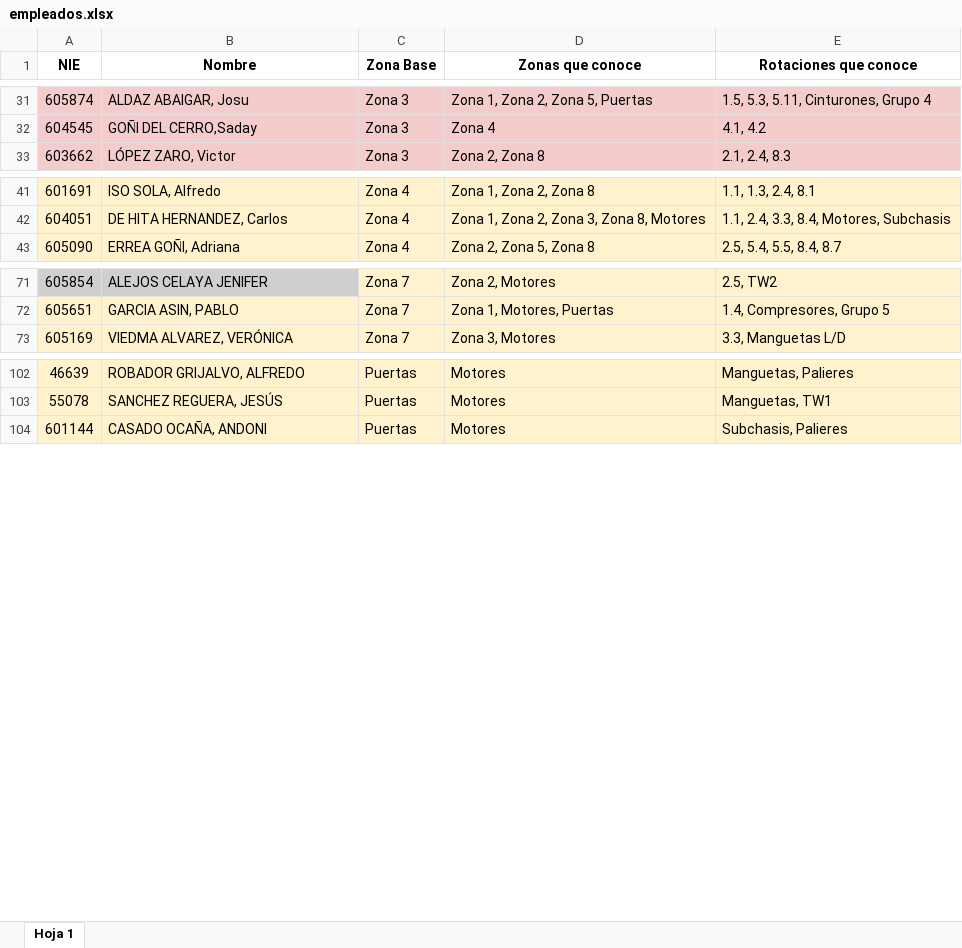
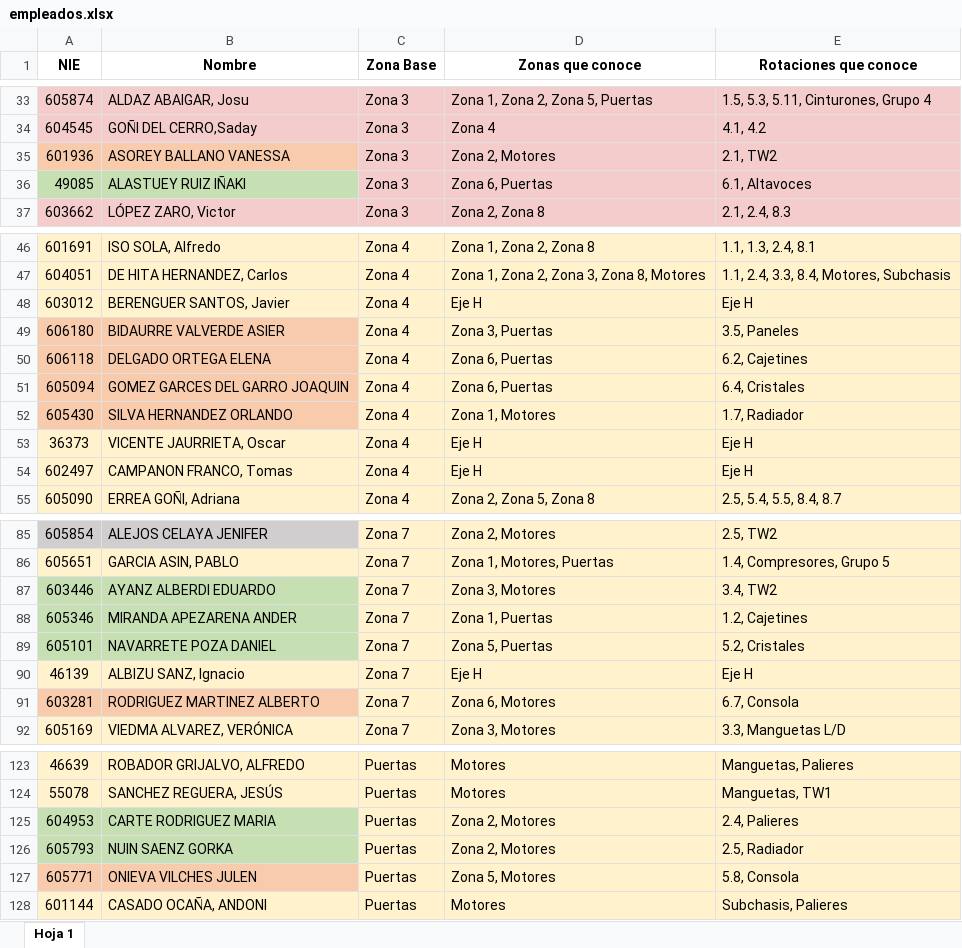
Before and after one commit to inigoullate/asignador-personal, an Excel workbook: empleados.xlsx, sheet Hoja 1, drawn as a sheet; only a part is shown, gaps mark what is left out; values as stored, in another font and other column widths than the file's, no borders; the diff covers the shown part only; the diff names each change by its address in the sheet, - before the commit and + after, or states it on an @@ line.

Commit message:
Add files via upload

```diff
--- a/empleados.xlsx (sheet Hoja 1)
+++ b/empleados.xlsx (sheet Hoja 1)
+row 35: 601936 | ASOREY BALLANO VANESSA | Zona 3 | Zona 2, Motores | 2.1, TW2
+row 36: 49085 | ALASTUEY RUIZ IÑAKI | Zona 3 | Zona 6, Puertas | 6.1, Altavoces
+row 48: 603012 | BERENGUER SANTOS, Javier | Zona 4 | Eje H | Eje H
+row 49: 606180 | BIDAURRE VALVERDE ASIER | Zona 4 | Zona 3, Puertas | 3.5, Paneles
+row 50: 606118 | DELGADO ORTEGA ELENA | Zona 4 | Zona 6, Puertas | 6.2, Cajetines
+row 51: 605094 | GOMEZ GARCES DEL GARRO JOAQUIN | Zona 4 | Zona 6, Puertas | 6.4, Cristales
+row 52: 605430 | SILVA HERNANDEZ ORLANDO | Zona 4 | Zona 1, Motores | 1.7, Radiador
+row 53: 36373 | VICENTE JAURRIETA, Oscar | Zona 4 | Eje H | Eje H
+row 54: 602497 | CAMPANON FRANCO, Tomas | Zona 4 | Eje H | Eje H
+row 87: 603446 | AYANZ ALBERDI EDUARDO | Zona 7 | Zona 3, Motores | 3.4, TW2
+row 88: 605346 | MIRANDA APEZARENA ANDER | Zona 7 | Zona 1, Puertas | 1.2, Cajetines
+row 89: 605101 | NAVARRETE POZA DANIEL | Zona 7 | Zona 5, Puertas | 5.2, Cristales
+row 90: 46139 | ALBIZU SANZ, Ignacio | Zona 7 | Eje H | Eje H
+row 91: 603281 | RODRIGUEZ MARTINEZ ALBERTO | Zona 7 | Zona 6, Motores | 6.7, Consola
+row 125: 604953 | CARTE RODRIGUEZ MARIA | Puertas | Zona 2, Motores | 2.4, Palieres
+row 126: 605793 | NUIN SAENZ GORKA | Puertas | Zona 2, Motores | 2.5, Radiador
+row 127: 605771 | ONIEVA VILCHES JULEN | Puertas | Zona 5, Motores | 5.8, Consola
```
Also changed, not shown: 7 added rows elsewhere in this sheet.
